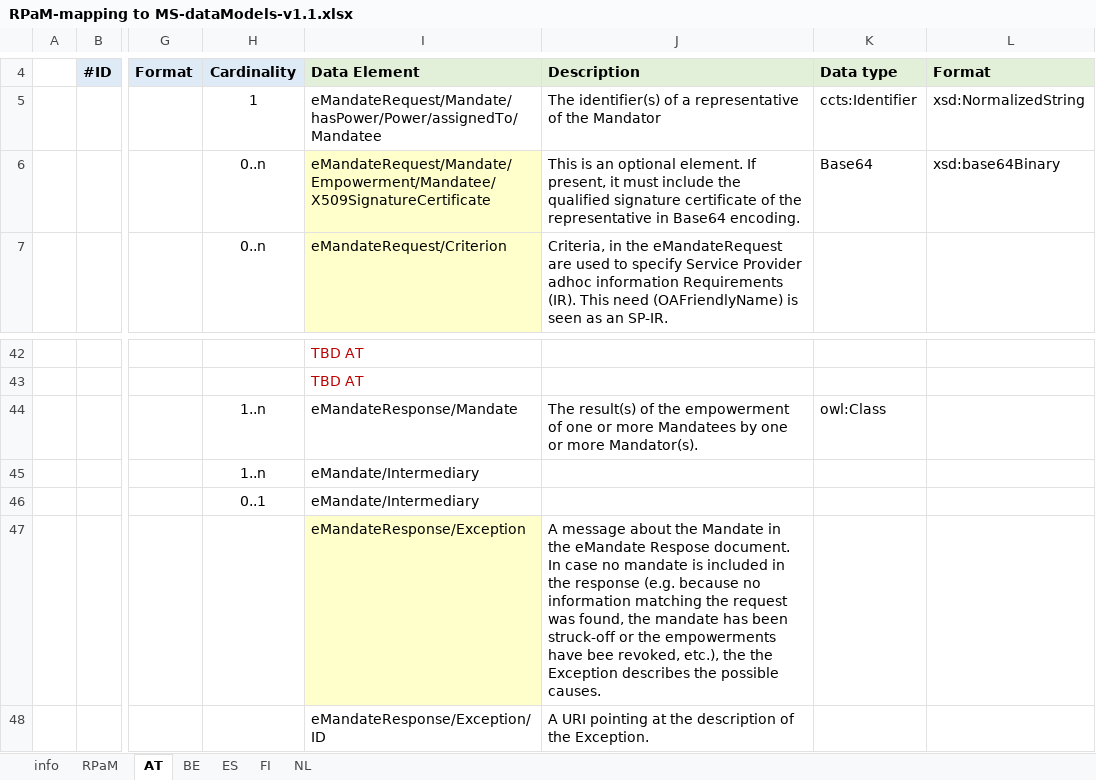
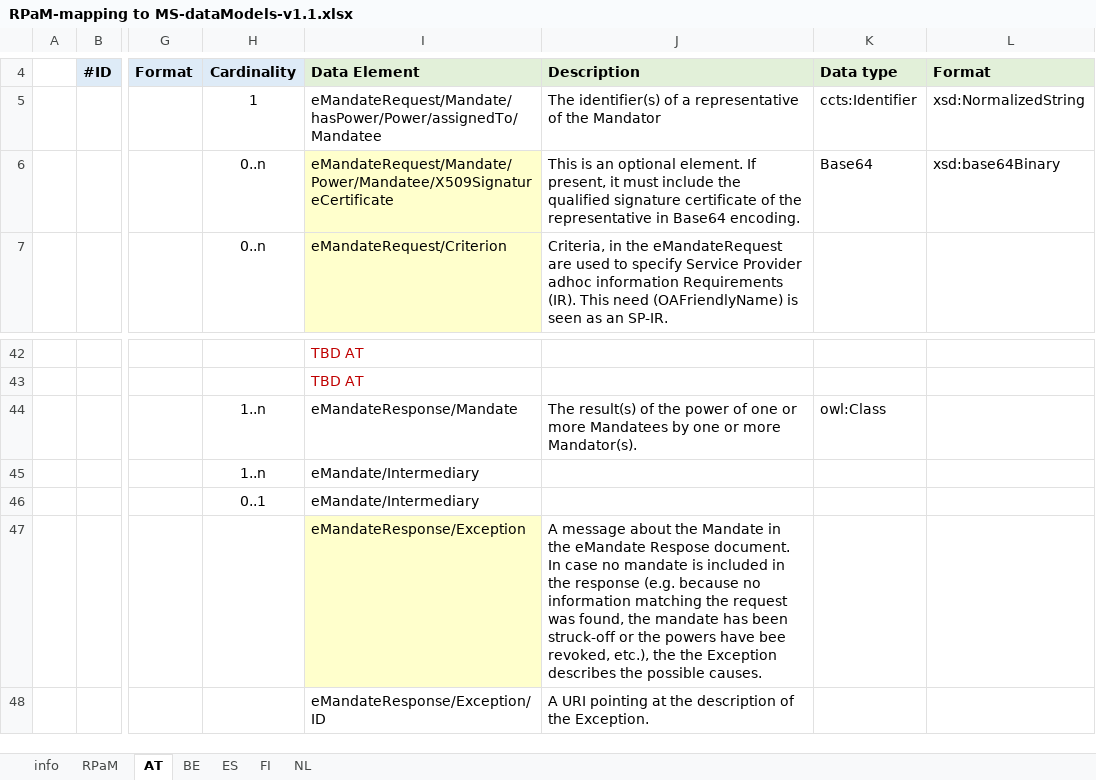
Before and after one commit to everis-rpam/RPaM-Ontology, an Excel workbook: 02-Conceptual_Data_Model/MS-RPaM/RPaM-mapping to MS-dataModels-v1.1.xlsx, sheet AT, drawn as a sheet; only a part is shown, gaps mark what is left out; values as stored, in another font and other column widths than the file's, no borders; the diff covers the shown part only; the diff names each change by its address in the sheet, - before the commit and + after, or states it on an @@ line.

```diff
--- a/02-Conceptual_Data_Model/MS-RPaM/RPaM-mapping to MS-dataModels-v1.1.xlsx (sheet AT)
+++ b/02-Conceptual_Data_Model/MS-RPaM/RPaM-mapping to MS-dataModels-v1.1.xlsx (sheet AT)
-I6: eMandateRequest/Mandate/Empowerment/Mandatee/X509SignatureCertificate
+I6: eMandateRequest/Mandate/Power/Mandatee/X509SignatureCertificate
-J44: …of the empowerment of one…
+J44: …of the power of one…
-J47: …or the empowerments have bee…
+J47: …or the powers have bee…
```
Also changed, not shown: 24 edited cells elsewhere in this sheet, sheet ES, sheet RPaM, sheet FI, sheet NL, 1 other file.
